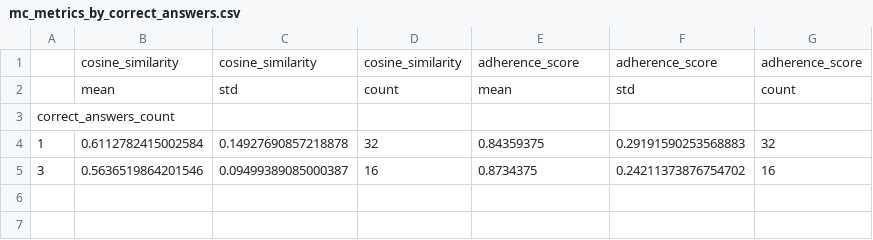
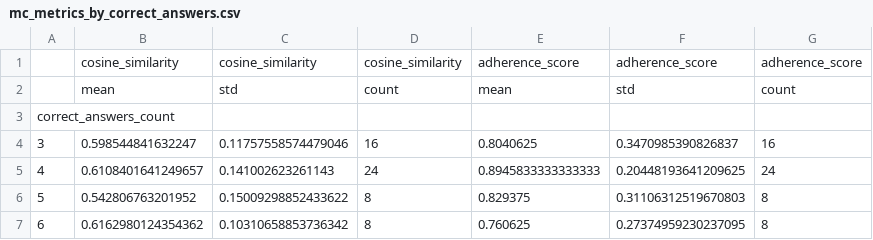
Before and after one commit to mgrube753/bachelor-thesis, a CSV file: 40_evaluation/exp1/quantitative/tables/exp1b/mc_metrics_by_correct_answers.csv, drawn as a sheet.

```diff
--- a/40_evaluation/exp1/quantitative/tables/exp1b/mc_metrics_by_correct_answers.csv
+++ b/40_evaluation/exp1/quantitative/tables/exp1b/mc_metrics_by_correct_answers.csv
@@ -3,3 +3,5 @@
 correct_answers_count,,,,,,
-1,0.6112782415002584,0.14927690857218878,32,0.84359375,0.29191590253568883,32
-3,0.5636519864201546,0.09499389085000387,16,0.8734375,0.24211373876754702,16
+3,0.598544841632247,0.11757558574479046,16,0.8040625,0.3470985390826837,16
+4,0.6108401641249657,0.141002623261143,24,0.8945833333333333,0.20448193641209625,24
+5,0.542806763201952,0.15009298852433622,8,0.829375,0.31106312519670803,8
+6,0.6162980124354362,0.10310658853736342,8,0.760625,0.27374959230237095,8
```
Also changed, not shown: 40_evaluation/exp1/quantitative/tables/exp1a/mc_metrics_by_correct_answers.csv, 40_evaluation/exp1/quantitative/tables/exp1a/metrics_by_question_type.csv, 2 other files.
